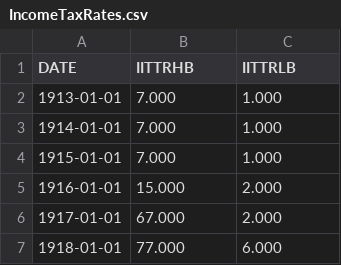
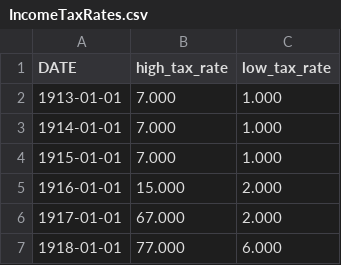
Before and after one commit to lduane2/ML-Final-Project, a CSV file: data/IncomeTaxRates.csv, drawn as a sheet; only a part is shown.

```diff
--- a/data/IncomeTaxRates.csv
+++ b/data/IncomeTaxRates.csv
@@ -1,2 +1,2 @@
-DATE,IITTRHB,IITTRLB
+DATE,high_tax_rate,low_tax_rate
 1913-01-01,7.000,1.000
```
Also changed, not shown: data/MonthlyFundsRate.csv, data/MonthlyOilCPI.csv, 3 other files.
